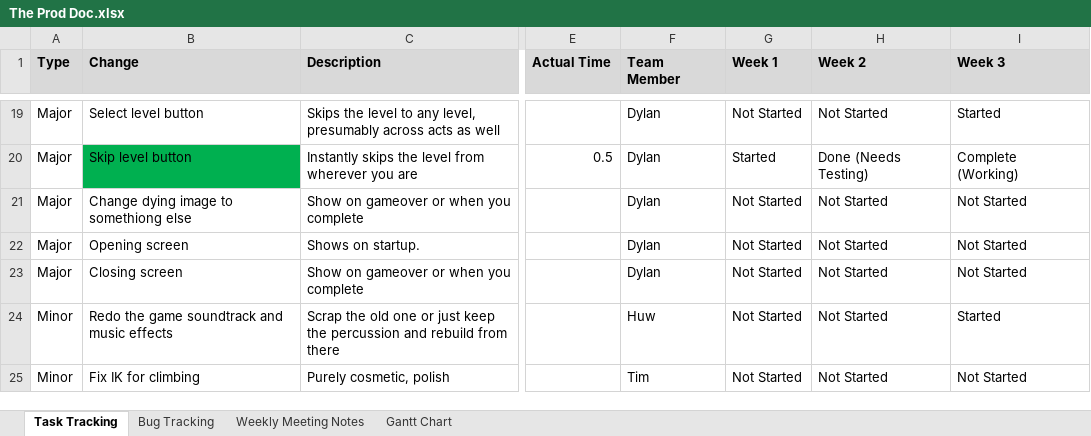
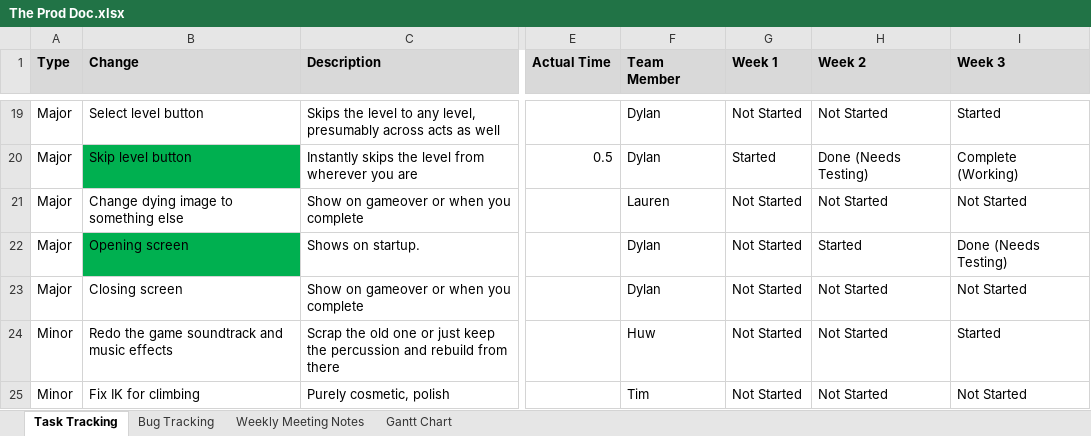
Before and after one commit to SpyraxianJ/strung-along, an Excel workbook: Admin Files/The Prod Doc.xlsx, sheet Task Tracking, drawn as a sheet; only a part is shown, gaps mark what is left out; values as stored, in another font and other column widths than the file's, no borders; conditional formats not drawn; the diff names each change by its address in the sheet, - before the commit and + after, or states it on an @@ line.

```diff
--- a/Admin Files/The Prod Doc.xlsx (sheet Task Tracking)
+++ b/Admin Files/The Prod Doc.xlsx (sheet Task Tracking)
-B21 (Change): Change dying image to somethiong else
+B21 (Change): Change dying image to something else
-F21 (Team Member): Dylan
+F21 (Team Member): Lauren
-B22 fill: none
+B22 fill: #00B050
-H22 (Week 2): Not Started
+H22 (Week 2): Started
-I22 (Week 3): Not Started
+I22 (Week 3): Done (Needs Testing)
```
Also changed, not shown: 12 other files.
